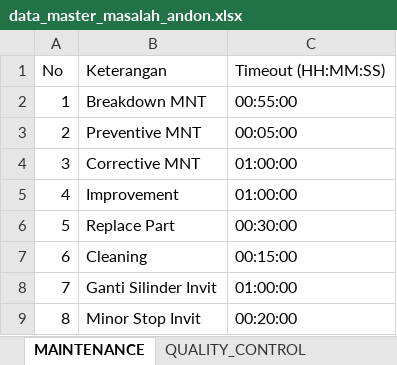
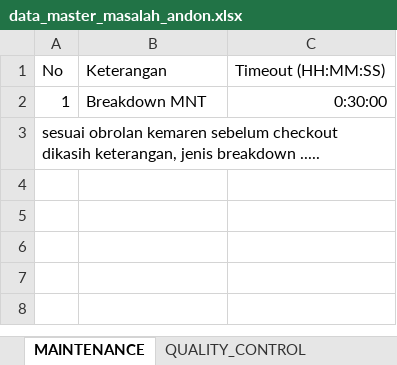
Before and after one commit to Renggars/BE-Toshin, an Excel workbook: prisma/csv/data_master_masalah_andon.xlsx, sheet MAINTENANCE, drawn as a sheet; values as stored, in another font and other column widths than the file's, no borders; removed rows and columns are numbered as before the commit, all else as after; the diff names each change by its address in the sheet, - before the commit and + after, or states it on an @@ line.

```diff
--- a/prisma/csv/data_master_masalah_andon.xlsx (sheet MAINTENANCE)
+++ b/prisma/csv/data_master_masalah_andon.xlsx (sheet MAINTENANCE)
-C2: 00:55:00
+C2: 0:30:00
-row 3: 2 | Preventive MNT | 00:05:00
-row 4: 3 | Corrective MNT | 01:00:00
-row 5: 4 | Improvement | 01:00:00
-row 6: 5 | Replace Part | 00:30:00
-row 7: 6 | Cleaning | 00:15:00
-row 8: 7 | Ganti Silinder Invit | 01:00:00
-row 9: 8 | Minor Stop Invit | 00:20:00
+row 3: sesuai obrolan kemaren sebelum checkout dikasih keterangan, jenis breakdown .....
```
Also changed, not shown: sheet PRODUCTION, sheet QUALITY_CONTROL, prisma/csv/data_mesin.xlsx, 8 other files.
